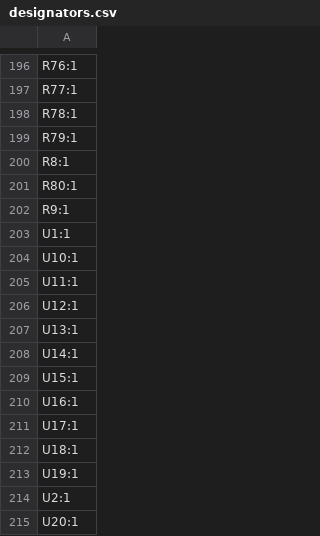
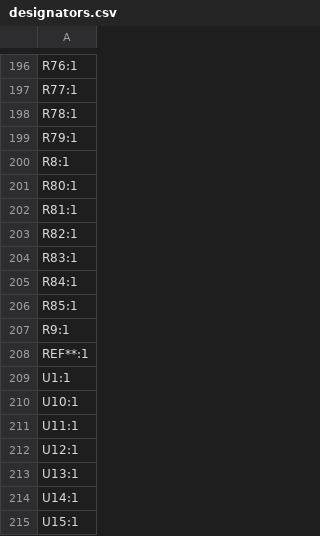
Before and after one commit to skylar-slideshows/Digilog_Capstone, a CSV file: PCB_CAD/BUCKET_DAC/production/designators.csv, drawn as a sheet; only a part is shown, gaps mark what is left out; the shorter side is filled out with more unchanged rows.

```diff
--- a/PCB_CAD/BUCKET_DAC/production/designators.csv
+++ b/PCB_CAD/BUCKET_DAC/production/designators.csv
@@ -201,3 +201,9 @@ R8:1
 R80:1
+R81:1
+R82:1
+R83:1
+R84:1
+R85:1
 R9:1
+REF**:1
 U1:1
```
Also changed, not shown: PCB_CAD/BUCKET_DAC/production/bom.csv, PCB_CAD/BUCKET_DAC/production/positions.csv, 9 other files.
